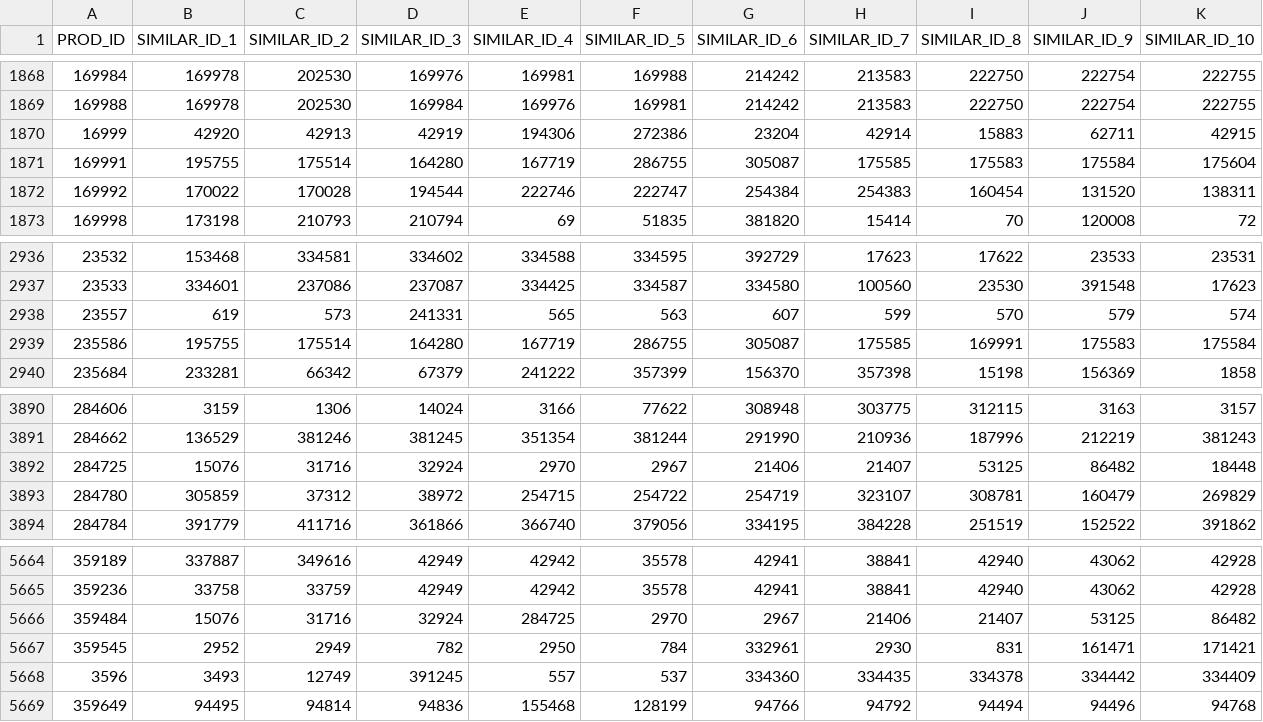
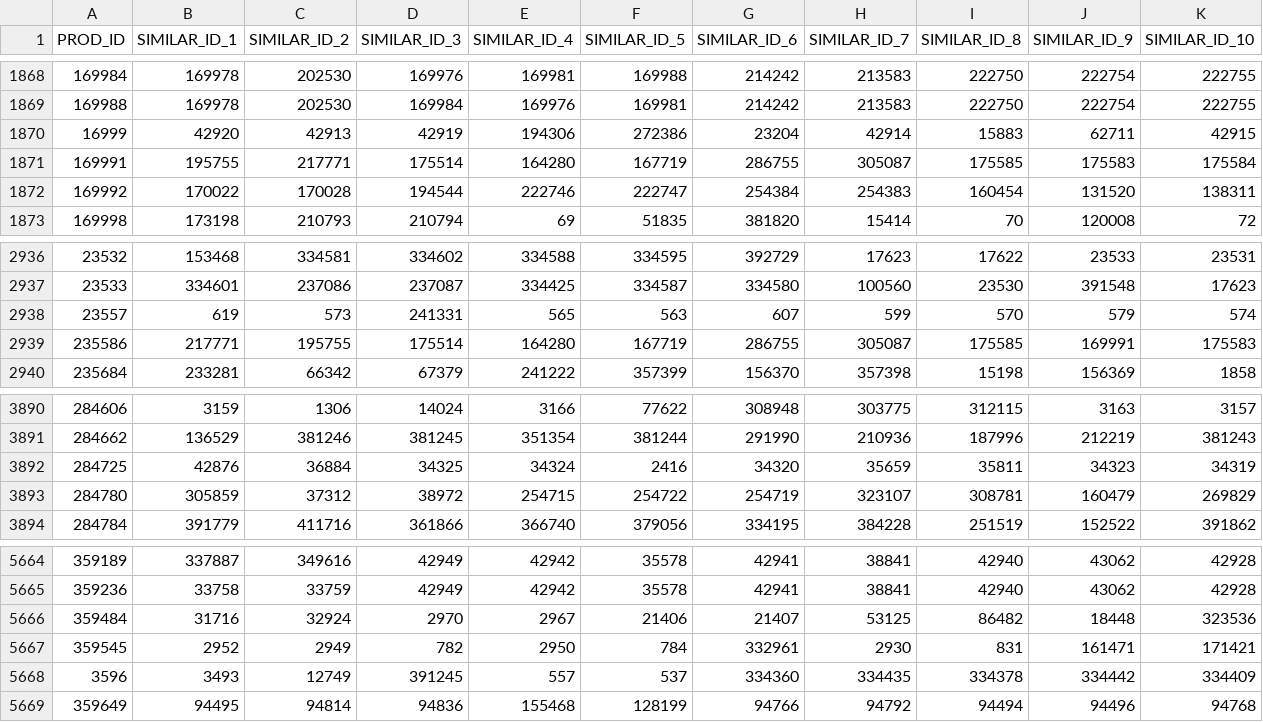
Before and after one commit to BlazerElectric/BLAZER.PROD, a CSV file: similar_products.csv, drawn as a sheet; only a part is shown, gaps mark what is left out; the diff covers the shown part only.

```diff
--- a/similar_products.csv
+++ b/similar_products.csv
@@ -1870,3 +1870,3 @@ PROD_ID,SIMILAR_ID_1,SIMILAR_ID_2,SIMILAR_ID_3,SIMILAR_ID_4,SIMILAR_ID_5,SIMILAR
 16999,42920,42913,42919,194306,272386,23204,42914,15883,62711,42915
-169991,195755,175514,164280,167719,286755,305087,175585,175583,175584,175604
+169991,195755,217771,175514,164280,167719,286755,305087,175585,175583,175584
 169992,170022,170028,194544,222746,222747,254384,254383,160454,131520,138311
@@ -2938,3 +2938,3 @@ PROD_ID,SIMILAR_ID_1,SIMILAR_ID_2,SIMILAR_ID_3,SIMILAR_ID_4,SIMILAR_ID_5,SIMILAR
 23557,619,573,241331,565,563,607,599,570,579,574
-235586,195755,175514,164280,167719,286755,305087,175585,169991,175583,175584
+235586,217771,195755,175514,164280,167719,286755,305087,175585,169991,175583
 235684,233281,66342,67379,241222,357399,156370,357398,15198,156369,1858
@@ -3891,3 +3891,3 @@ PROD_ID,SIMILAR_ID_1,SIMILAR_ID_2,SIMILAR_ID_3,SIMILAR_ID_4,SIMILAR_ID_5,SIMILAR
 284662,136529,381246,381245,351354,381244,291990,210936,187996,212219,381243
-284725,15076,31716,32924,2970,2967,21406,21407,53125,86482,18448
+284725,42876,36884,34325,34324,2416,34320,35659,35811,34323,34319
 284780,305859,37312,38972,254715,254722,254719,323107,308781,160479,269829
@@ -5665,3 +5665,3 @@ PROD_ID,SIMILAR_ID_1,SIMILAR_ID_2,SIMILAR_ID_3,SIMILAR_ID_4,SIMILAR_ID_5,SIMILAR
 359236,33758,33759,42949,42942,35578,42941,38841,42940,43062,42928
-359484,15076,31716,32924,284725,2970,2967,21406,21407,53125,86482
+359484,31716,32924,2970,2967,21406,21407,53125,86482,18448,323536
 359545,2952,2949,782,2950,784,332961,2930,831,161471,171421
```
Also changed, not shown: 88 edited cells elsewhere in this file, product_accessories.csv, 4 other files.
